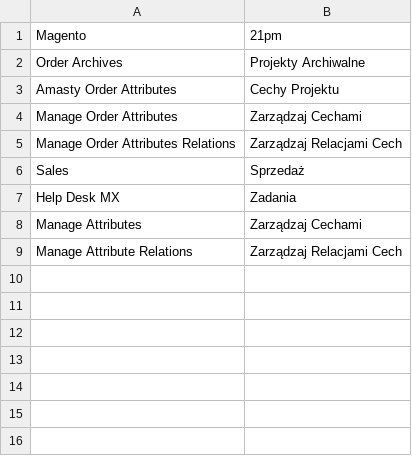
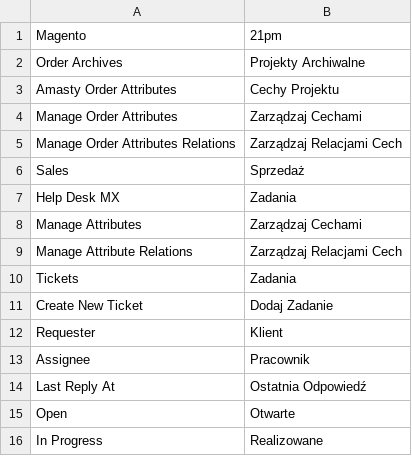
Before and after one commit to SylwesterKowal/magento2.admin_theme_vitcas, a CSV file: i18n/pl_PL.csv, drawn as a sheet; the diff names each change by its address in the sheet, - before the commit and + after, or states it on an @@ line.

```diff
--- a/i18n/pl_PL.csv
+++ b/i18n/pl_PL.csv
+row 10: Tickets | Zadania
+row 11: Create New Ticket | Dodaj Zadanie
+row 12: Requester | Klient
+row 13: Assignee | Pracownik
+row 14: Last Reply At | Ostatnia Odpowiedź
+row 15: Open | Otwarte
+row 16: In Progress | Realizowane
```
Also changed, not shown: 2 other files.
